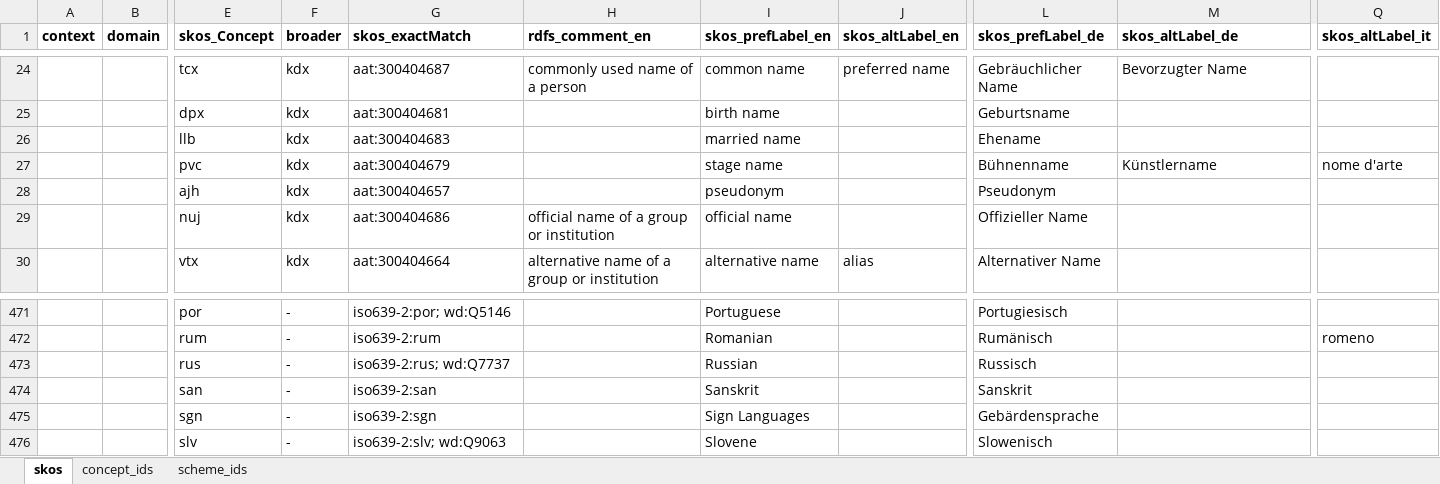
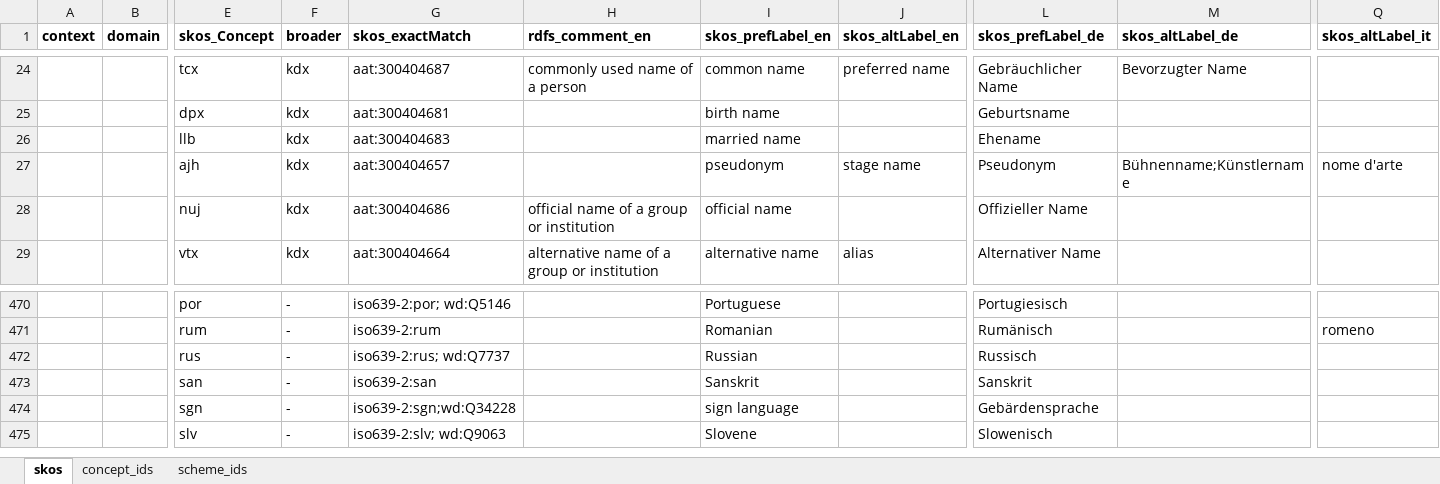
Before and after one commit to sapa/spa-vocabulary, an Excel workbook: source/ControlledTerms.xlsx, sheet skos, drawn as a sheet; only a part is shown, gaps mark what is left out; values as stored, in another font and other column widths than the file's, no borders; removed rows and columns are numbered as before the commit, all else as after; rows hold the shown columns only; the diff names each change by its address in the sheet, - before the commit and + after, or states it on an @@ line.

Commit message:
deleted stage name

```diff
--- a/source/ControlledTerms.xlsx (sheet skos)
+++ b/source/ControlledTerms.xlsx (sheet skos)
-row 27:  |  | pvc | kdx | aat:300404679 |  | stage name |  | Bühnenname | Künstlername | nome d'arte
-J27 (skos_altLabel_en): (empty)
+J27 (skos_altLabel_en): stage name
-M27 (skos_altLabel_de): (empty)
+M27 (skos_altLabel_de): Bühnenname;Künstlername
-Q27 (skos_altLabel_it): (empty)
+Q27 (skos_altLabel_it): nome d'arte
-G474 (skos_exactMatch): iso639-2:sgn
+G474 (skos_exactMatch): iso639-2:sgn;wd:Q34228
-I474 (skos_prefLabel_en): Sign Languages
+I474 (skos_prefLabel_en): sign language
```
Also changed, not shown: 2 other files.
